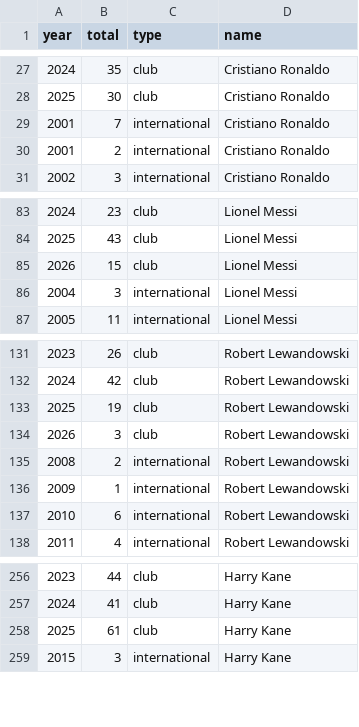
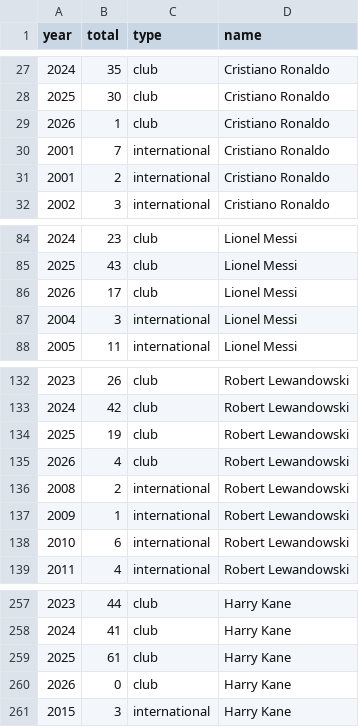
Before and after one commit to jtrecenti/goal500-python, a CSV file: data/player_stats.csv, drawn as a sheet; only a part is shown, gaps mark what is left out.

```diff
--- a/data/player_stats.csv
+++ b/data/player_stats.csv
@@ -28,2 +28,3 @@ year,total,type,name
 2025,30,club,Cristiano Ronaldo
+2026,1,club,Cristiano Ronaldo
 2001,7,international,Cristiano Ronaldo
@@ -84,3 +85,3 @@ year,total,type,name
 2025,43,club,Lionel Messi
-2026,15,club,Lionel Messi
+2026,17,club,Lionel Messi
 2004,3,international,Lionel Messi
@@ -133,3 +134,3 @@ year,total,type,name
 2025,19,club,Robert Lewandowski
-2026,3,club,Robert Lewandowski
+2026,4,club,Robert Lewandowski
 2008,2,international,Robert Lewandowski
@@ -258,2 +259,3 @@ year,total,type,name
 2025,61,club,Harry Kane
+2026,0,club,Harry Kane
 2015,3,international,Harry Kane
```
Also changed, not shown: 3 other files.
